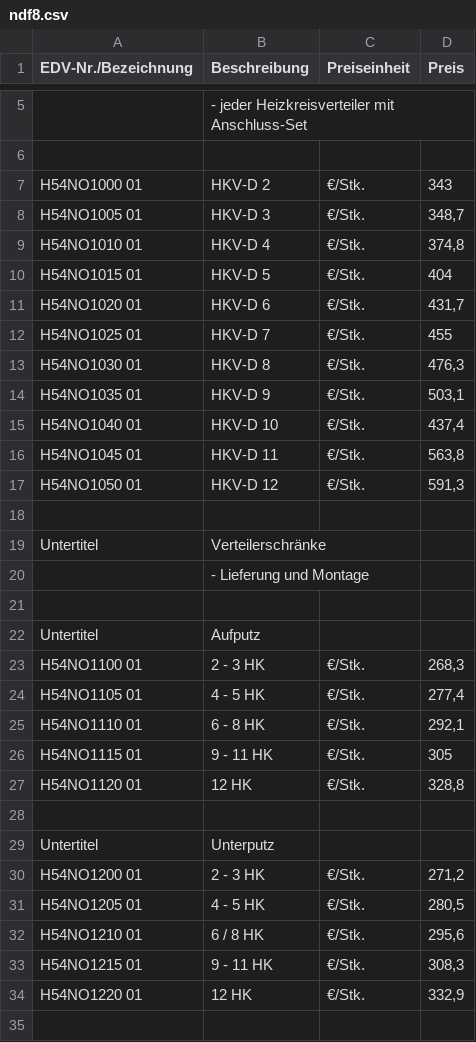
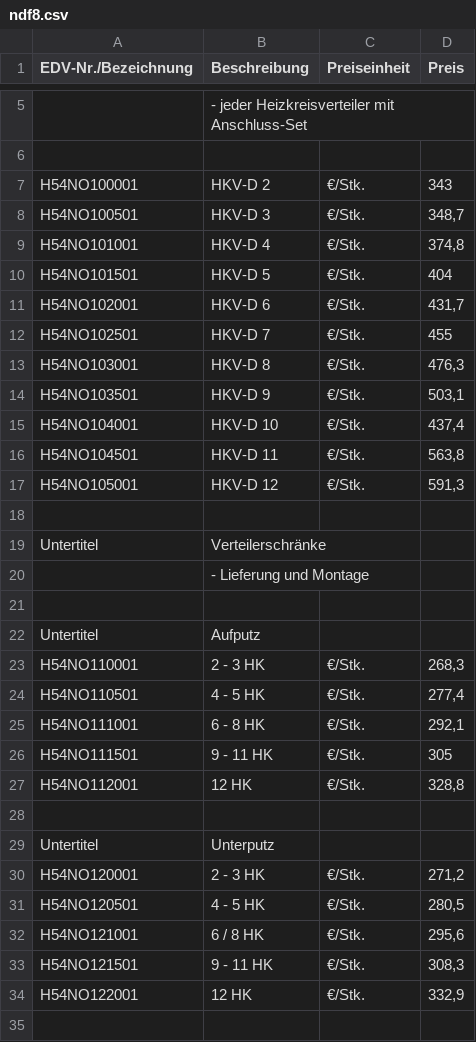
Before and after one commit to Pascal-TP/PJ-KalkPro1.0, a CSV file: ndf8.csv, drawn as a sheet; only a part is shown, gaps mark what is left out; the diff names each change by its address in the sheet, - before the commit and + after, or states it on an @@ line.

```diff
--- a/ndf8.csv
+++ b/ndf8.csv
-A7 (EDV-Nr./Bezeichnung): H54NO1000 01
+A7 (EDV-Nr./Bezeichnung): H54NO100001
-A8 (EDV-Nr./Bezeichnung): H54NO1005 01
+A8 (EDV-Nr./Bezeichnung): H54NO100501
-A9 (EDV-Nr./Bezeichnung): H54NO1010 01
+A9 (EDV-Nr./Bezeichnung): H54NO101001
-A10 (EDV-Nr./Bezeichnung): H54NO1015 01
+A10 (EDV-Nr./Bezeichnung): H54NO101501
-A11 (EDV-Nr./Bezeichnung): H54NO1020 01
+A11 (EDV-Nr./Bezeichnung): H54NO102001
-A12 (EDV-Nr./Bezeichnung): H54NO1025 01
+A12 (EDV-Nr./Bezeichnung): H54NO102501
-A13 (EDV-Nr./Bezeichnung): H54NO1030 01
+A13 (EDV-Nr./Bezeichnung): H54NO103001
-A14 (EDV-Nr./Bezeichnung): H54NO1035 01
+A14 (EDV-Nr./Bezeichnung): H54NO103501
-A15 (EDV-Nr./Bezeichnung): H54NO1040 01
+A15 (EDV-Nr./Bezeichnung): H54NO104001
-A16 (EDV-Nr./Bezeichnung): H54NO1045 01
+A16 (EDV-Nr./Bezeichnung): H54NO104501
-A17 (EDV-Nr./Bezeichnung): H54NO1050 01
+A17 (EDV-Nr./Bezeichnung): H54NO105001
-A23 (EDV-Nr./Bezeichnung): H54NO1100 01
+A23 (EDV-Nr./Bezeichnung): H54NO110001
-A24 (EDV-Nr./Bezeichnung): H54NO1105 01
+A24 (EDV-Nr./Bezeichnung): H54NO110501
-A25 (EDV-Nr./Bezeichnung): H54NO1110 01
+A25 (EDV-Nr./Bezeichnung): H54NO111001
-A26 (EDV-Nr./Bezeichnung): H54NO1115 01
+A26 (EDV-Nr./Bezeichnung): H54NO111501
-A27 (EDV-Nr./Bezeichnung): H54NO1120 01
+A27 (EDV-Nr./Bezeichnung): H54NO112001
-A30 (EDV-Nr./Bezeichnung): H54NO1200 01
+A30 (EDV-Nr./Bezeichnung): H54NO120001
-A31 (EDV-Nr./Bezeichnung): H54NO1205 01
+A31 (EDV-Nr./Bezeichnung): H54NO120501
-A32 (EDV-Nr./Bezeichnung): H54NO1210 01
+A32 (EDV-Nr./Bezeichnung): H54NO121001
-A33 (EDV-Nr./Bezeichnung): H54NO1215 01
+A33 (EDV-Nr./Bezeichnung): H54NO121501
-A34 (EDV-Nr./Bezeichnung): H54NO1220 01
+A34 (EDV-Nr./Bezeichnung): H54NO122001
```
Also changed, not shown: ndf13.csv, ndf14.csv, 9 other files.
